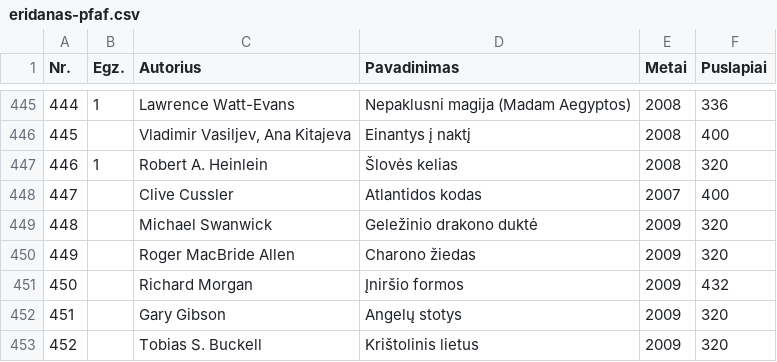
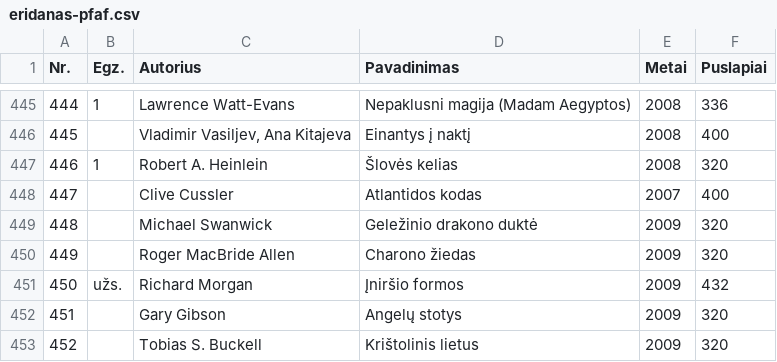
Before and after one commit to jonas-jankauskas/Mano-knygos, a CSV file: eridanas-pfaf.csv, drawn as a sheet; only a part is shown, gaps mark what is left out.

Commit message:
Update eridanas-pfaf.csv

```diff
--- a/eridanas-pfaf.csv
+++ b/eridanas-pfaf.csv
@@ -450,3 +450,3 @@ Nr. ,Egz.,Autorius ,Pavadinimas ,Metai ,Puslapiai
 449,,Roger MacBride Allen,Charono žiedas,2009,320
-450,,Richard Morgan,Įniršio formos,2009,432
+450,užs.,Richard Morgan,Įniršio formos,2009,432
 451,,Gary Gibson,Angelų stotys,2009,320
```
